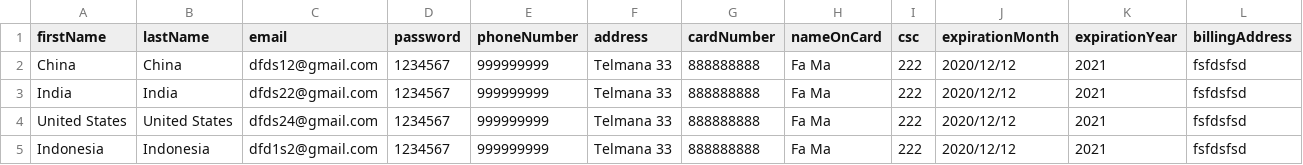
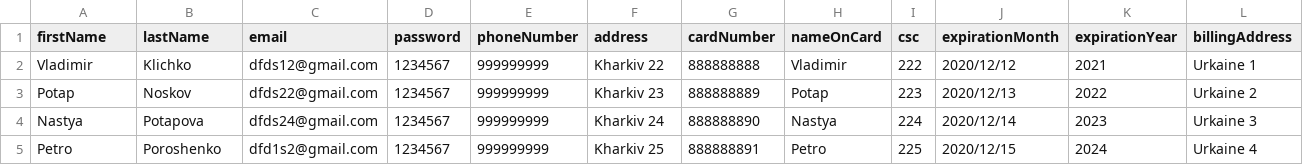
Before and after one commit to SoftServe041/UI, a CSV file: src/admin/admin_resource/user.csv, drawn as a sheet; only a part is shown; the diff covers the shown part only.

```diff
--- a/src/admin/admin_resource/user.csv
+++ b/src/admin/admin_resource/user.csv
@@ -1,5 +1,5 @@
 firstName,lastName,email,password,phoneNumber,address,cardNumber,nameOnCard,csc,expirationMonth,expirationYear,billingAddress
-China,China,dfds12@gmail.com,1234567,999999999,Telmana 33,888888888,Fa Ma,222,2020/12/12,2021,fsfdsfsd
-India,India,dfds22@gmail.com,1234567,999999999,Telmana 33,888888888,Fa Ma,222,2020/12/12,2021,fsfdsfsd
-United States,United States,dfds24@gmail.com,1234567,999999999,Telmana 33,888888888,Fa Ma,222,2020/12/12,2021,fsfdsfsd
-Indonesia,Indonesia,dfd1s2@gmail.com,1234567,999999999,Telmana 33,888888888,Fa Ma,222,2020/12/12,2021,fsfdsfsd
+Vladimir,Klichko,dfds12@gmail.com,1234567,999999999,Kharkiv 22,888888888,Vladimir,222,2020/12/12,2021,Urkaine 1
+Potap,Noskov,dfds22@gmail.com,1234567,999999999,Kharkiv 23,888888889,Potap,223,2020/12/13,2022,Urkaine 2
+Nastya,Potapova,dfds24@gmail.com,1234567,999999999,Kharkiv 24,888888890,Nastya,224,2020/12/14,2023,Urkaine 3
+Petro,Poroshenko,dfd1s2@gmail.com,1234567,999999999,Kharkiv 25,888888891,Petro,225,2020/12/15,2024,Urkaine 4
```
Also changed, not shown: 117 edited cells elsewhere in this file, 3 other files.
